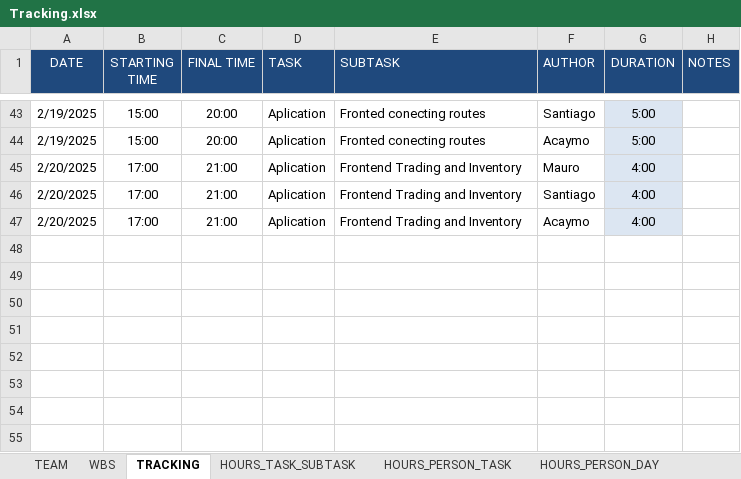
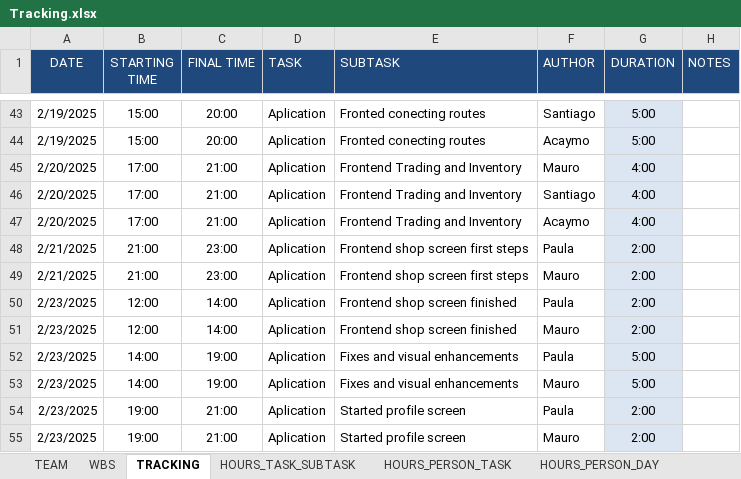
Before and after one commit to Ballingo/Drafts-Ballingo, an Excel workbook: Tracking.xlsx, sheet TRACKING, drawn as a sheet; only a part is shown, gaps mark what is left out; values as stored, in another font and other column widths than the file's, no borders; the diff names each change by its address in the sheet, - before the commit and + after, or states it on an @@ line.

Commit message:
Tracking updated

```diff
--- a/Tracking.xlsx (sheet TRACKING)
+++ b/Tracking.xlsx (sheet TRACKING)
+row 48: 2/21/2025 | 21:00 | 23:00 | Aplication | Frontend shop screen first steps | Paula | 2:00
+row 49: 2/21/2025 | 21:00 | 23:00 | Aplication | Frontend shop screen first steps | Mauro | 2:00
+row 50: 2/23/2025 | 12:00 | 14:00 | Aplication | Frontend shop screen finished | Paula | 2:00
+row 51: 2/23/2025 | 12:00 | 14:00 | Aplication | Frontend shop screen finished | Mauro | 2:00
+row 52: 2/23/2025 | 14:00 | 19:00 | Aplication | Fixes and visual enhancements | Paula | 5:00
+row 53: 2/23/2025 | 14:00 | 19:00 | Aplication | Fixes and visual enhancements | Mauro | 5:00
+row 54: 2/23/2025 | 19:00 | 21:00 | Aplication | Started profile screen | Paula | 2:00
+row 55: 2/23/2025 | 19:00 | 21:00 | Aplication | Started profile screen | Mauro | 2:00
```
Also changed, not shown: sheet HOURS_PERSON_DAY, sheet WBS, sheet HOURS_TASK_SUBTASK, sheet HOURS_PERSON_TASK, charts or pictures.
